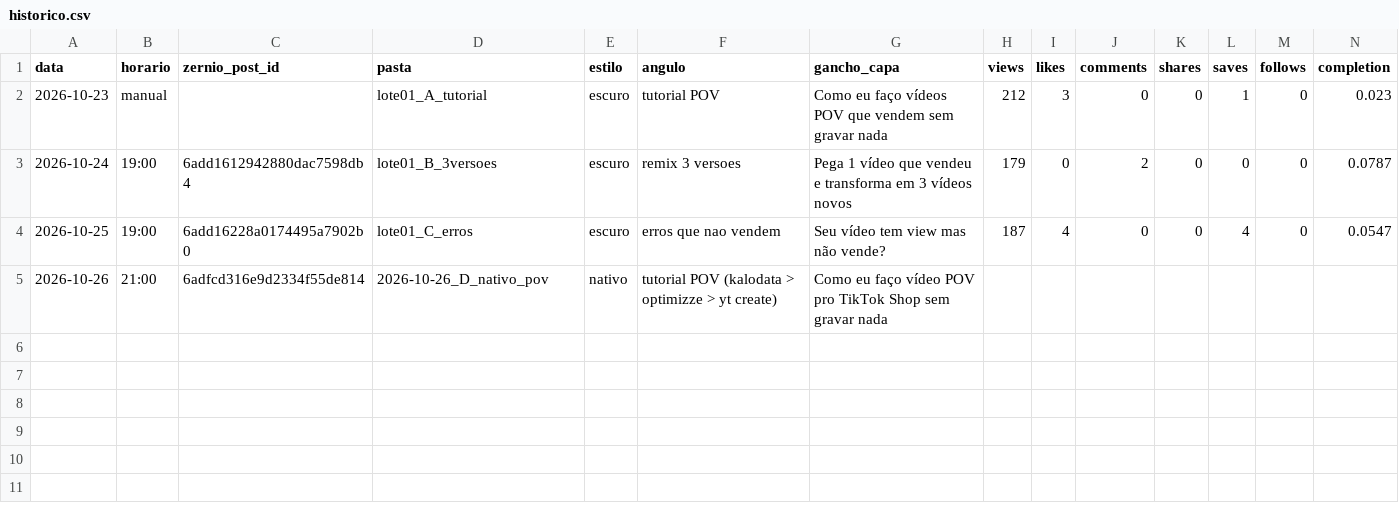
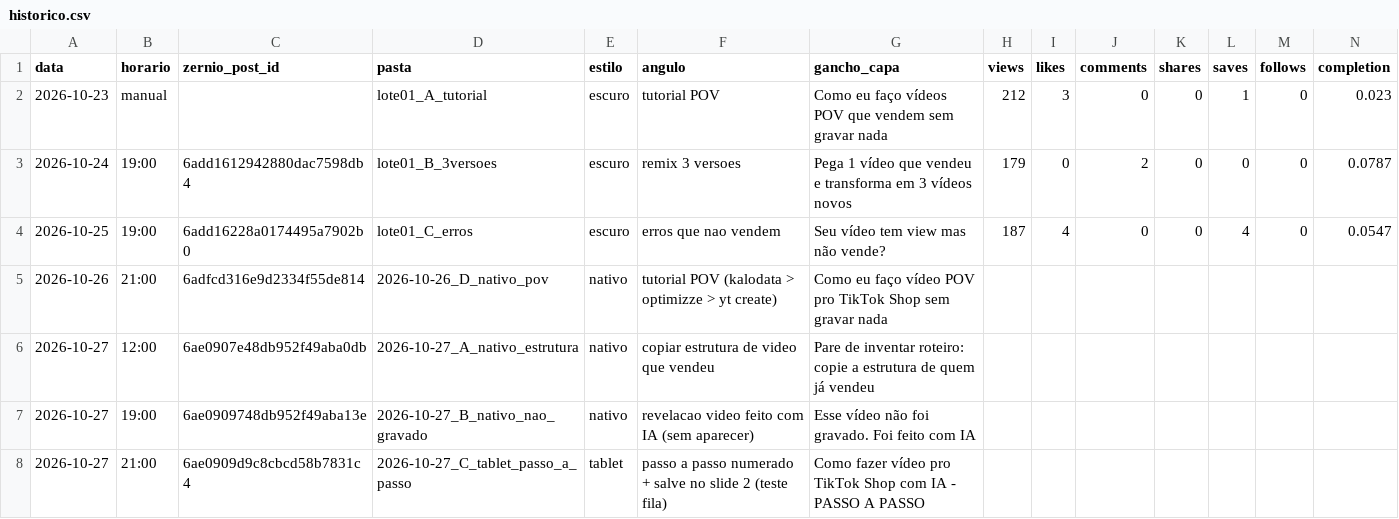
Before and after one commit to lucas5342648/optimizze-carrosseis, a CSV file: historico.csv, drawn as a sheet; only a part is shown; rows hold the shown columns only; the diff names each change by its address in the sheet, - before the commit and + after, or states it on an @@ line.

```diff
--- a/historico.csv
+++ b/historico.csv
+row 6: 2026-10-27 | 12:00 | 6ae0907e48db952f49aba0db | 2026-10-27_A_nativo_estrutura | nativo | copiar estrutura de video que vendeu | Pare de inventar roteiro: copie a estrutura de quem já vendeu
+row 7: 2026-10-27 | 19:00 | 6ae0909748db952f49aba13e | 2026-10-27_B_nativo_nao_gravado | nativo | revelacao video feito com IA (sem aparecer) | Esse vídeo não foi gravado. Foi feito com IA
+row 8: 2026-10-27 | 21:00 | 6ae0909d9c8cbcd58b7831c4 | 2026-10-27_C_tablet_passo_a_passo | tablet | passo a passo numerado + salve no slide 2 (teste fila) | Como fazer vídeo pro TikTok Shop com IA - PASSO A PASSO
```
